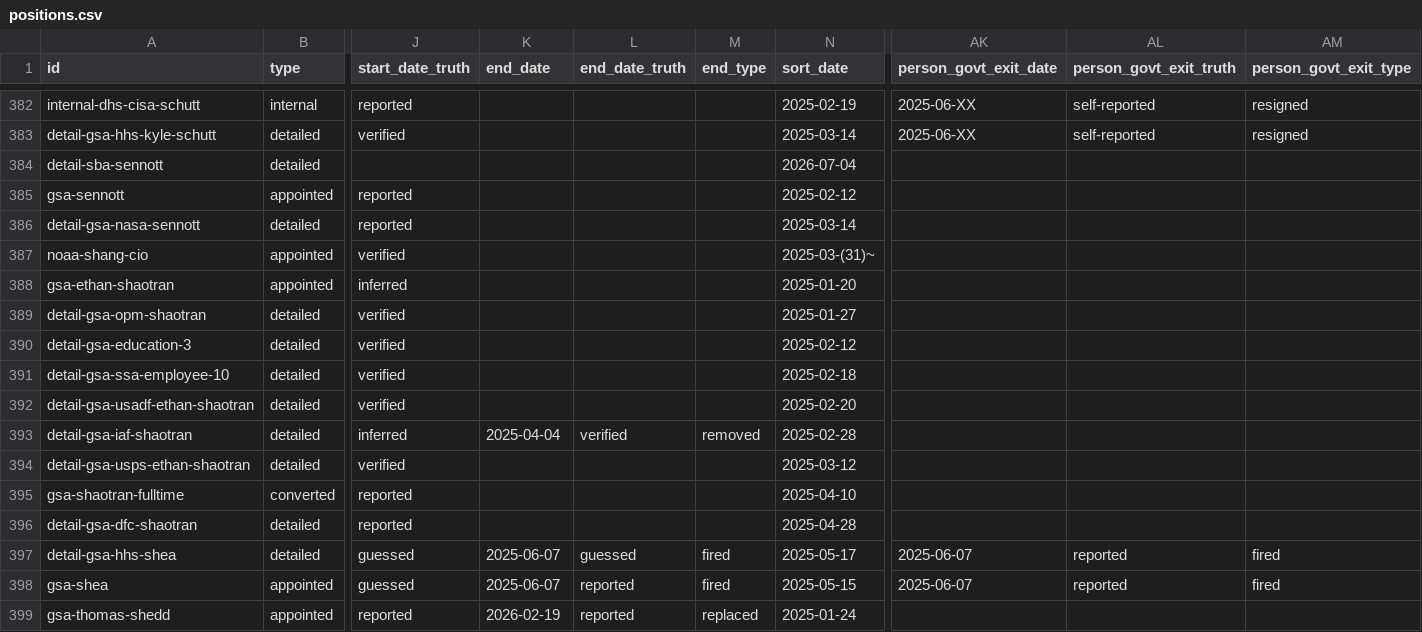
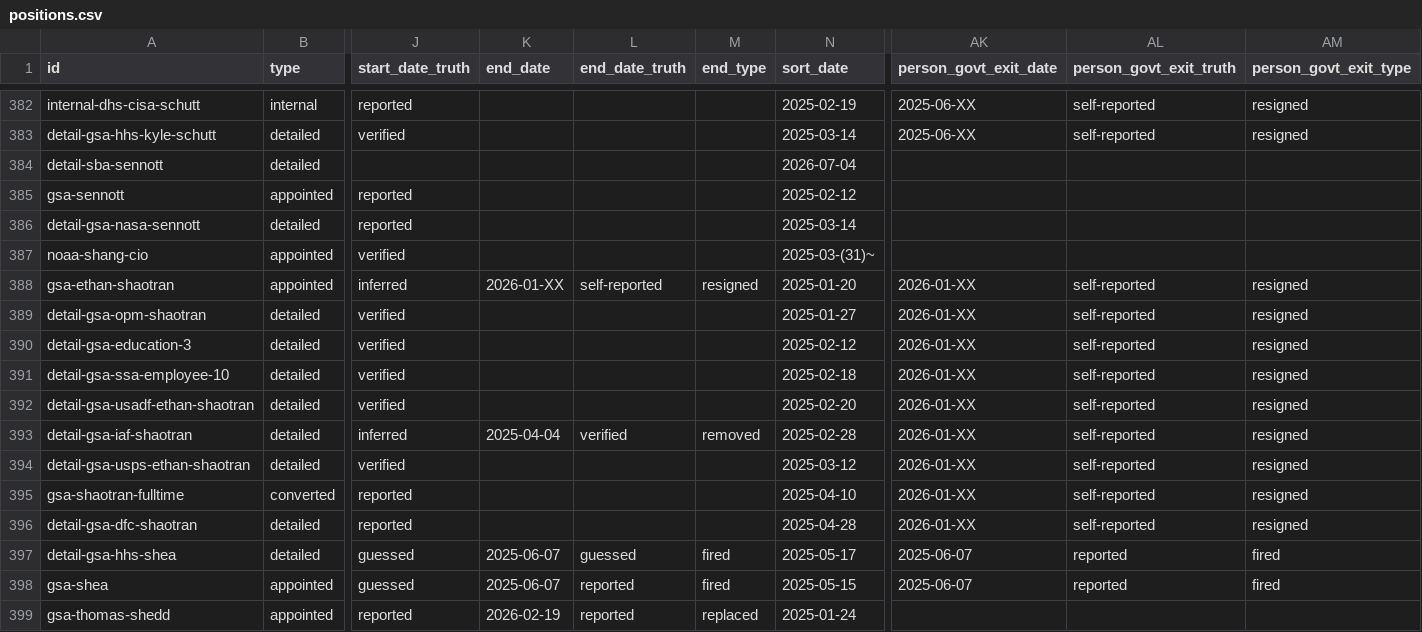
Before and after one commit to harrisj/doge_track, a CSV file: src/csv/positions.csv, drawn as a sheet; only a part is shown, gaps mark what is left out; the diff names each change by its address in the sheet, - before the commit and + after, or states it on an @@ line.

```diff
--- a/src/csv/positions.csv
+++ b/src/csv/positions.csv
-K388 (end_date): (empty)
+K388 (end_date): 2026-01-XX
-L388 (end_date_truth): (empty)
+L388 (end_date_truth): self-reported
-M388 (end_type): (empty)
+M388 (end_type): resigned
-AK388:AK396 (person_govt_exit_date): (empty)
+AK388:AK396 (person_govt_exit_date): 2026-01-XX
-AL388:AL396 (person_govt_exit_truth): (empty)
+AL388:AL396 (person_govt_exit_truth): self-reported
-AM388:AM396 (person_govt_exit_type): (empty)
+AM388:AM396 (person_govt_exit_type): resigned
```
Also changed, not shown: src/csv/people.csv, 2 other files.
